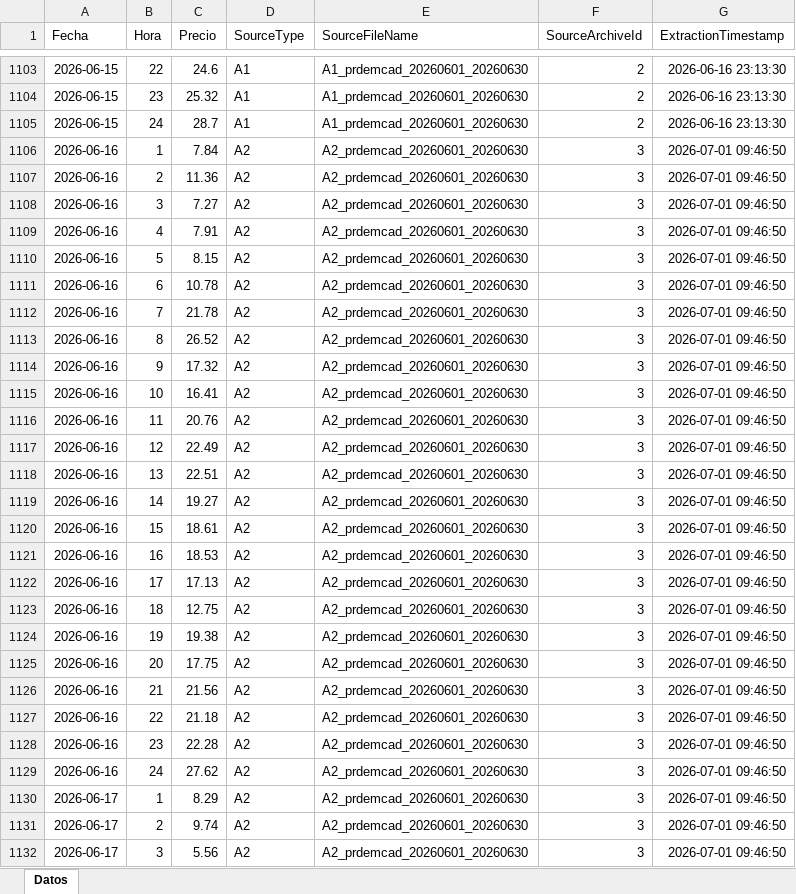
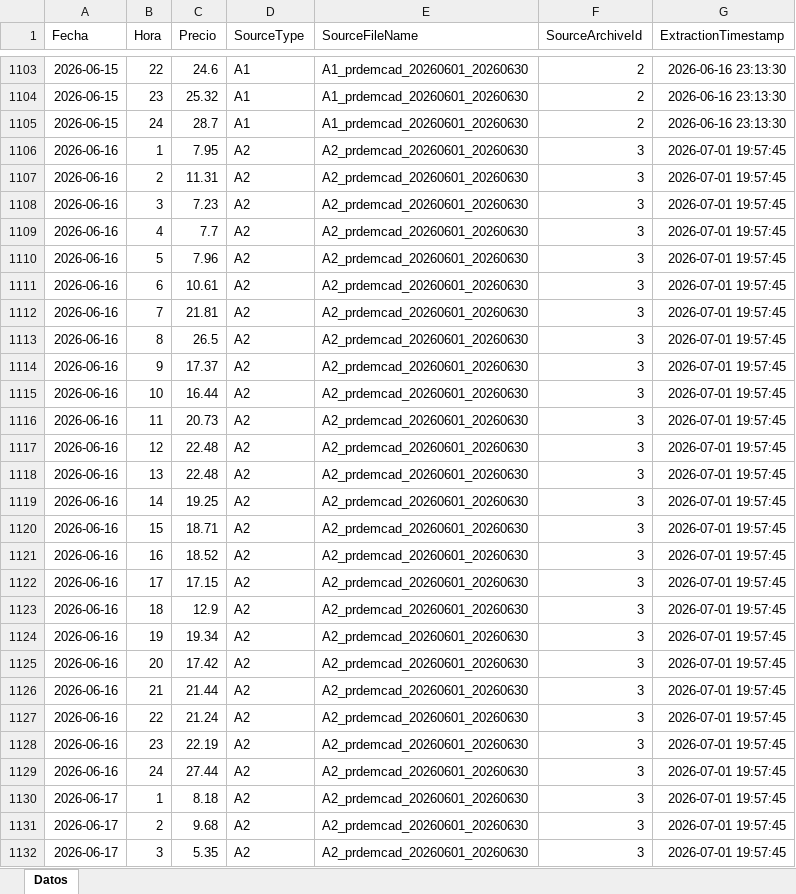
Before and after one commit to javiglejun/esios-prdemcad-histor, an Excel workbook: Historico_prdemcad.xlsx, sheet Datos, drawn as a sheet; only a part is shown, gaps mark what is left out; values as stored, in another font and other column widths than the file's, no borders; the diff covers the shown part only; the diff names each change by its address in the sheet, - before the commit and + after, or states it on an @@ line.

```diff
--- a/Historico_prdemcad.xlsx (sheet Datos)
+++ b/Historico_prdemcad.xlsx (sheet Datos)
-C1106 (Precio): 7.84
+C1106 (Precio): 7.95
-G1106:G1132 (ExtractionTimestamp): 2026-07-01 09:46:50
+G1106:G1132 (ExtractionTimestamp): 2026-07-01 19:57:45
-C1107 (Precio): 11.36
+C1107 (Precio): 11.31
-C1108 (Precio): 7.27
+C1108 (Precio): 7.23
-C1109 (Precio): 7.91
+C1109 (Precio): 7.7
-C1110 (Precio): 8.15
+C1110 (Precio): 7.96
-C1111 (Precio): 10.78
+C1111 (Precio): 10.61
-C1112 (Precio): 21.78
+C1112 (Precio): 21.81
-C1113 (Precio): 26.52
+C1113 (Precio): 26.5
-C1114 (Precio): 17.32
+C1114 (Precio): 17.37
-C1115 (Precio): 16.41
+C1115 (Precio): 16.44
-C1116 (Precio): 20.76
+C1116 (Precio): 20.73
-C1117 (Precio): 22.49
+C1117 (Precio): 22.48
-C1118 (Precio): 22.51
+C1118 (Precio): 22.48
-C1119 (Precio): 19.27
+C1119 (Precio): 19.25
-C1120 (Precio): 18.61
+C1120 (Precio): 18.71
-C1121 (Precio): 18.53
+C1121 (Precio): 18.52
-C1122 (Precio): 17.13
+C1122 (Precio): 17.15
-C1123 (Precio): 12.75
+C1123 (Precio): 12.9
-C1124 (Precio): 19.38
+C1124 (Precio): 19.34
-C1125 (Precio): 17.75
+C1125 (Precio): 17.42
-C1126 (Precio): 21.56
+C1126 (Precio): 21.44
-C1127 (Precio): 21.18
+C1127 (Precio): 21.24
-C1128 (Precio): 22.28
+C1128 (Precio): 22.19
-C1129 (Precio): 27.62
+C1129 (Precio): 27.44
-C1130 (Precio): 8.29
+C1130 (Precio): 8.18
-C1131 (Precio): 9.74
+C1131 (Precio): 9.68
-C1132 (Precio): 5.56
+C1132 (Precio): 5.35
```
Also changed, not shown: 663 edited cells elsewhere in this sheet, 1 other file.
